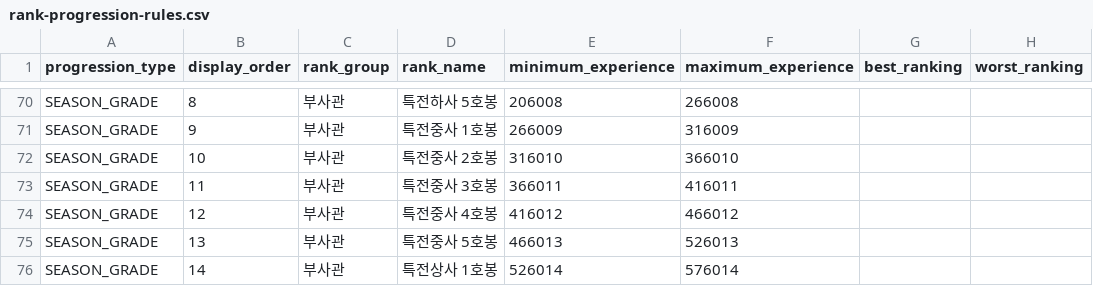
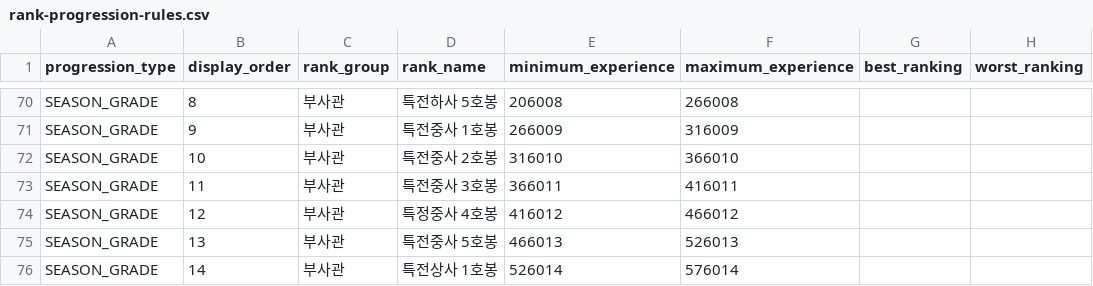
Before and after one commit to eunha-o712/SA_Tracker, a CSV file: backend/src/main/resources/rank-progression-rules.csv, drawn as a sheet; only a part is shown, gaps mark what is left out.

```diff
--- a/backend/src/main/resources/rank-progression-rules.csv
+++ b/backend/src/main/resources/rank-progression-rules.csv
@@ -73,3 +73,3 @@ SEASON_GRADE,10,부사관,특전중사 2호봉,316010,366010,,
 SEASON_GRADE,11,부사관,특전중사 3호봉,366011,416011,,
-SEASON_GRADE,12,부사관,특전중사 4호봉,416012,466012,,
+SEASON_GRADE,12,부사관,특정중사 4호봉,416012,466012,,
 SEASON_GRADE,13,부사관,특전중사 5호봉,466013,526013,,
```
Also changed, not shown: 8 other files.
